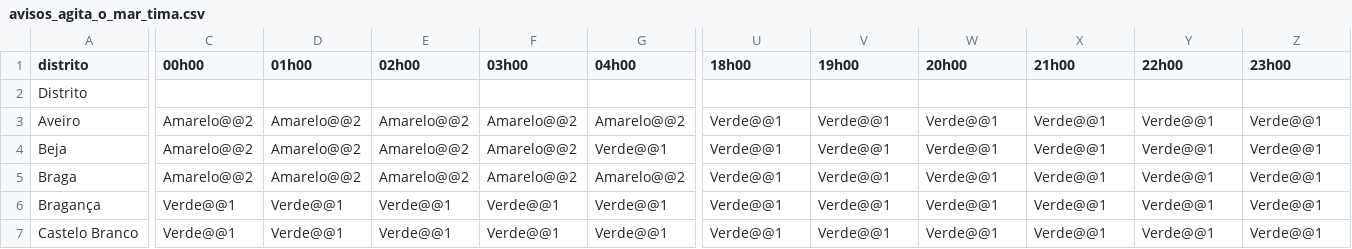
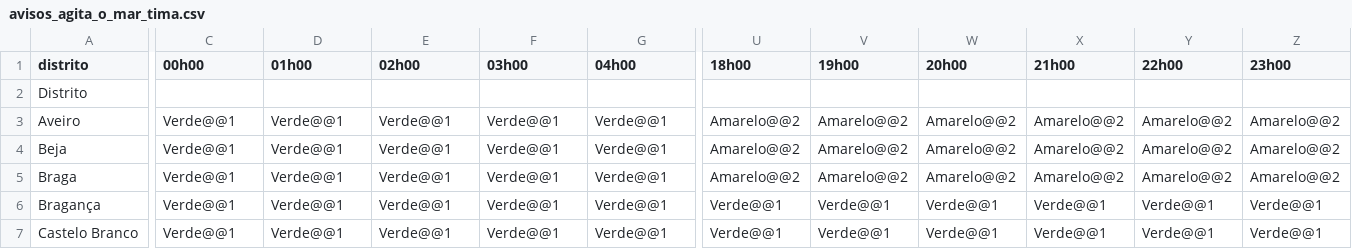
Before and after one commit to CatiaBarros/Avisos_diarios_IPMA, a CSV file: avisos_agita_o_mar_tima.csv, drawn as a sheet; only a part is shown, gaps mark what is left out; the diff covers the shown part only; the diff names each change by its address in the sheet, - before the commit and + after, or states it on an @@ line.

```diff
--- a/avisos_agita_o_mar_tima.csv
+++ b/avisos_agita_o_mar_tima.csv
-C3:C5 (00h00): Amarelo@@2
+C3:C5 (00h00): Verde@@1
-D3:D5 (01h00): Amarelo@@2
+D3:D5 (01h00): Verde@@1
-E3:E5 (02h00): Amarelo@@2
+E3:E5 (02h00): Verde@@1
-F3:F5 (03h00): Amarelo@@2
+F3:F5 (03h00): Verde@@1
-G3 (04h00): Amarelo@@2
+G3 (04h00): Verde@@1
-U3:U5 (18h00): Verde@@1
+U3:U5 (18h00): Amarelo@@2
-V3:V5 (19h00): Verde@@1
+V3:V5 (19h00): Amarelo@@2
-W3:W5 (20h00): Verde@@1
+W3:W5 (20h00): Amarelo@@2
-X3:X5 (21h00): Verde@@1
+X3:X5 (21h00): Amarelo@@2
-Y3:Y5 (22h00): Verde@@1
+Y3:Y5 (22h00): Amarelo@@2
-Z3:Z5 (23h00): Verde@@1
+Z3:Z5 (23h00): Amarelo@@2
-G5 (04h00): Amarelo@@2
+G5 (04h00): Verde@@1
```
Also changed, not shown: 119 edited cells elsewhere in this file, 1 other file.
